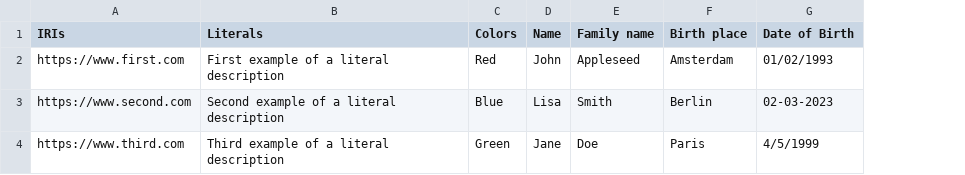
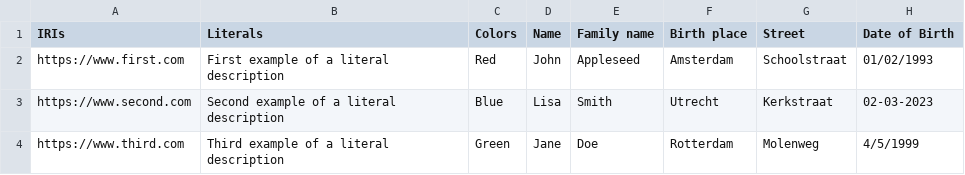
Before and after one commit to pldn/LDWizard, a CSV file: src/config/assets/example.csv, drawn as a sheet; the diff names each change by its address in the sheet, - before the commit and + after, or states it on an @@ line.

```diff
--- a/src/config/assets/example.csv
+++ b/src/config/assets/example.csv
+column G (Street), rows 2-4: Schoolstraat | Kerkstraat | Molenweg
-F3 (Birth place): Berlin
+F3 (Birth place): Utrecht
-F4 (Birth place): Paris
+F4 (Birth place): Rotterdam
```
Also changed, not shown: 14 other files.
